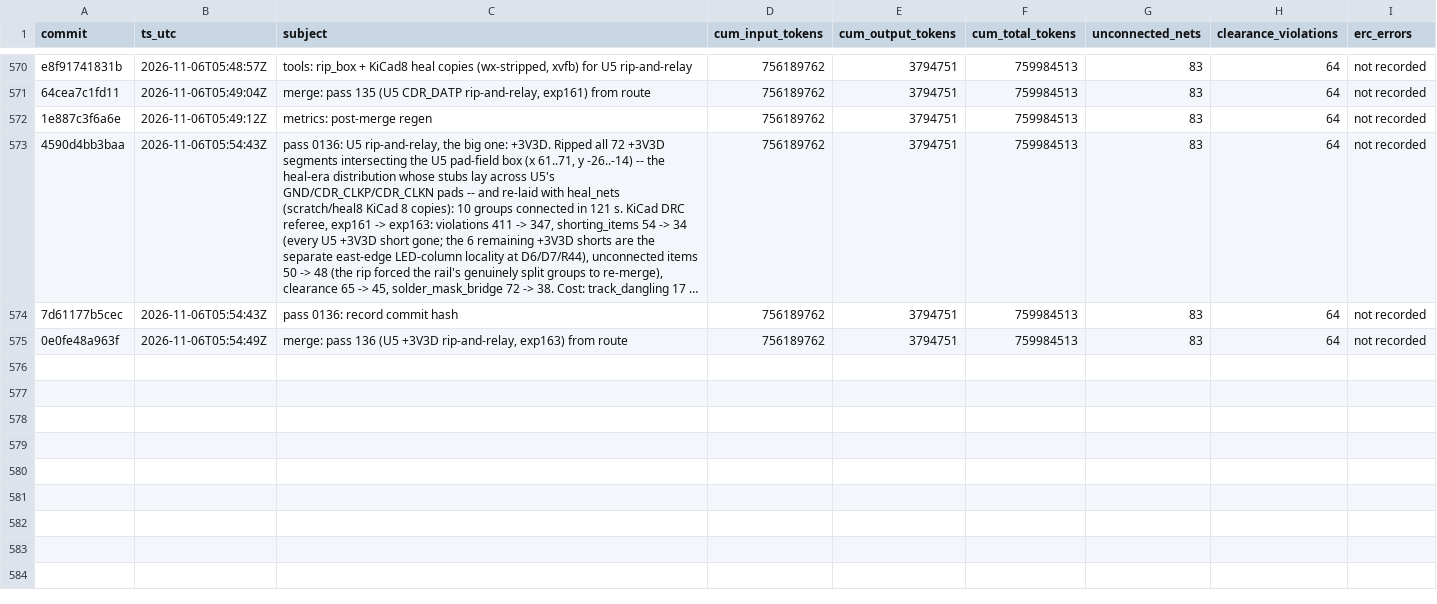
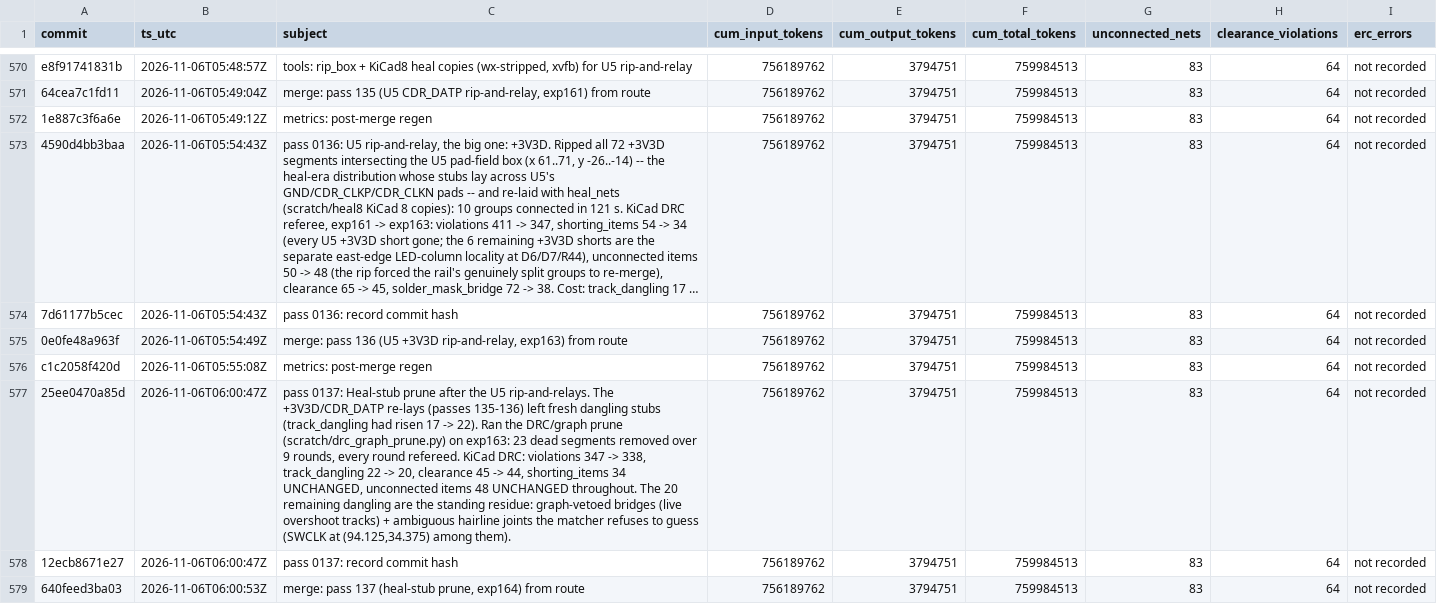
Before and after one commit to sneakers-the-rat/lvds-receiver-official, a CSV file: metrics/commit_alignment.csv, drawn as a sheet; only a part is shown, gaps mark what is left out; long unchanged cells end in …; the diff names each change by its address in the sheet, - before the commit and + after, or states it on an @@ line.

Commit message:
metrics: post-merge regen

```diff
--- a/metrics/commit_alignment.csv
+++ b/metrics/commit_alignment.csv
+row 576: c1c2058f420d | 2026-11-06T05:55:08Z | metrics: post-merge regen | 756189762 | 3794751 | 759984513 | 83 | 64 | not recorded
+row 577: 25ee0470a85d | 2026-11-06T06:00:47Z | pass 0137: Heal-stub prune after the U5 rip-and-relays. The +3V3D/CDR_DATP re-lays (passes 135-136) left fresh dangling stubs (track_dangling had risen 17 -> 22). Ran the DRC/graph prune (scratch/drc_graph_prune.py) on exp163: 23 dead segments removed over 9 rounds, every round refereed. KiCad DRC: violations 347 -> 338, track_dangling 22 -> 20, clearance 45 -> 44, shorting_items 34 UNCHANGED, unconnected items 48 UNCHANGED throughout. The 20 remaining dangling are the standing residue: graph-vetoed bridges (live overshoot tracks) + ambiguous hairline joints the matcher refuses to guess (SWCLK at (94.125,34.375) among them). | 756189762 | 3794751 | 759984513 | 83 | 64 | not recorded
+row 578: 12ecb8671e27 | 2026-11-06T06:00:47Z | pass 0137: record commit hash | 756189762 | 3794751 | 759984513 | 83 | 64 | not recorded
+row 579: 640feed3ba03 | 2026-11-06T06:00:53Z | merge: pass 137 (heal-stub prune, exp164) from route | 756189762 | 3794751 | 759984513 | 83 | 64 | not recorded
```
Also changed, not shown: 1 other file.
